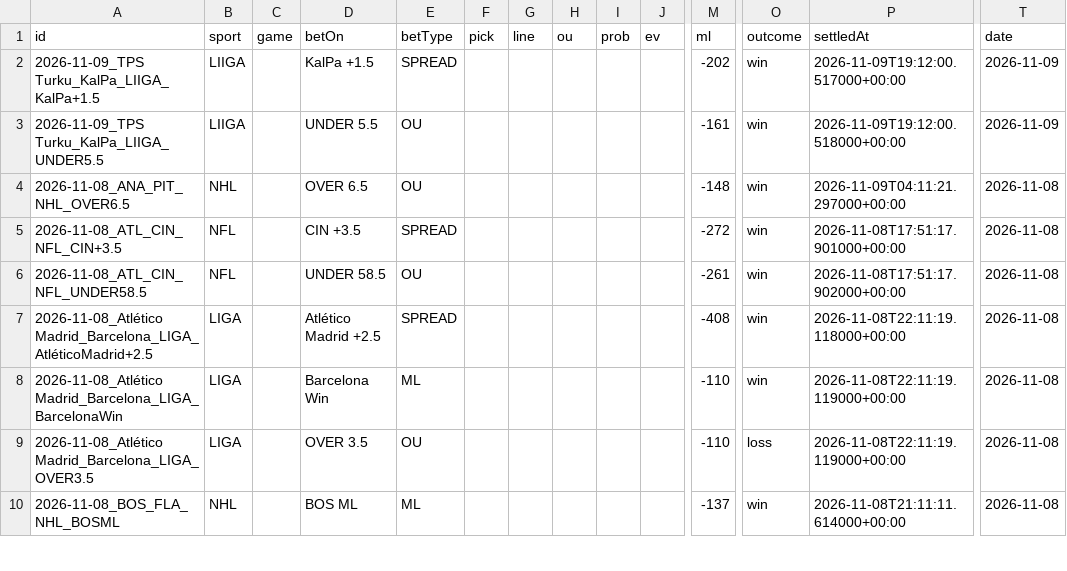
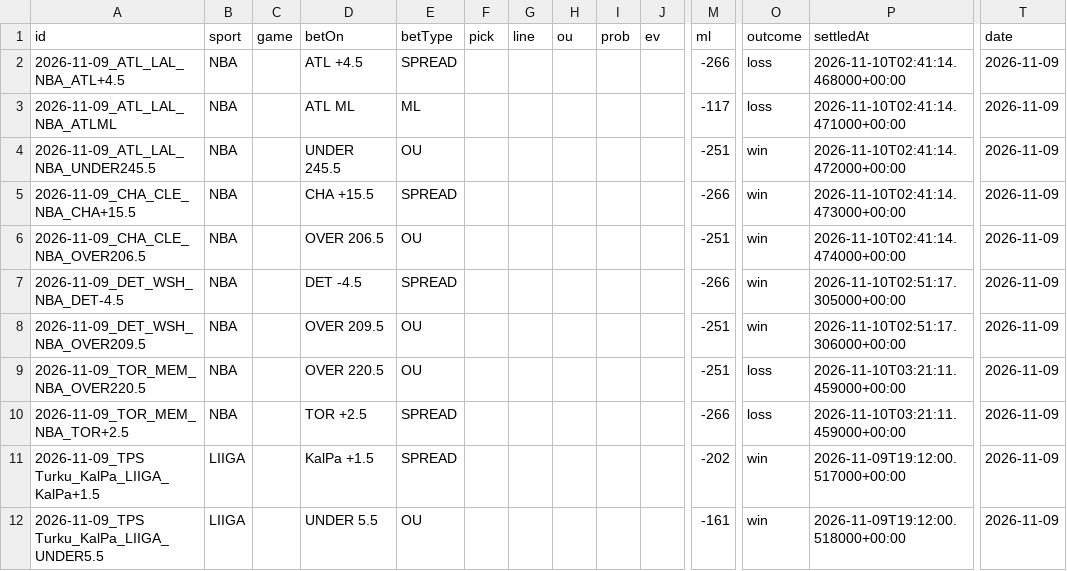
Before and after one commit to Purple-Wraith/clairvoyance-backend, a CSV file: data/bet_history.csv, drawn as a sheet; only a part is shown, gaps mark what is left out; the shorter side is filled out with more unchanged rows; rows hold the shown columns only; the diff names each change by its address in the sheet, - before the commit and + after, or states it on an @@ line.

```diff
--- a/data/bet_history.csv
+++ b/data/bet_history.csv
+row 2: 2026-11-09_ATL_LAL_NBA_ATL+4.5 | NBA |  | ATL +4.5 | SPREAD |  |  |  |  |  | -266 | loss | 2026-11-10T02:41:14.468000+00:00 | 2026-11-09
+row 3: 2026-11-09_ATL_LAL_NBA_ATLML | NBA |  | ATL ML | ML |  |  |  |  |  | -117 | loss | 2026-11-10T02:41:14.471000+00:00 | 2026-11-09
+row 4: 2026-11-09_ATL_LAL_NBA_UNDER245.5 | NBA |  | UNDER 245.5 | OU |  |  |  |  |  | -251 | win | 2026-11-10T02:41:14.472000+00:00 | 2026-11-09
+row 5: 2026-11-09_CHA_CLE_NBA_CHA+15.5 | NBA |  | CHA +15.5 | SPREAD |  |  |  |  |  | -266 | win | 2026-11-10T02:41:14.473000+00:00 | 2026-11-09
+row 6: 2026-11-09_CHA_CLE_NBA_OVER206.5 | NBA |  | OVER 206.5 | OU |  |  |  |  |  | -251 | win | 2026-11-10T02:41:14.474000+00:00 | 2026-11-09
+row 7: 2026-11-09_DET_WSH_NBA_DET-4.5 | NBA |  | DET -4.5 | SPREAD |  |  |  |  |  | -266 | win | 2026-11-10T02:51:17.305000+00:00 | 2026-11-09
+row 8: 2026-11-09_DET_WSH_NBA_OVER209.5 | NBA |  | OVER 209.5 | OU |  |  |  |  |  | -251 | win | 2026-11-10T02:51:17.306000+00:00 | 2026-11-09
+row 9: 2026-11-09_TOR_MEM_NBA_OVER220.5 | NBA |  | OVER 220.5 | OU |  |  |  |  |  | -251 | loss | 2026-11-10T03:21:11.459000+00:00 | 2026-11-09
+row 10: 2026-11-09_TOR_MEM_NBA_TOR+2.5 | NBA |  | TOR +2.5 | SPREAD |  |  |  |  |  | -266 | loss | 2026-11-10T03:21:11.459000+00:00 | 2026-11-09
```
Also changed, not shown: 4 other files.
